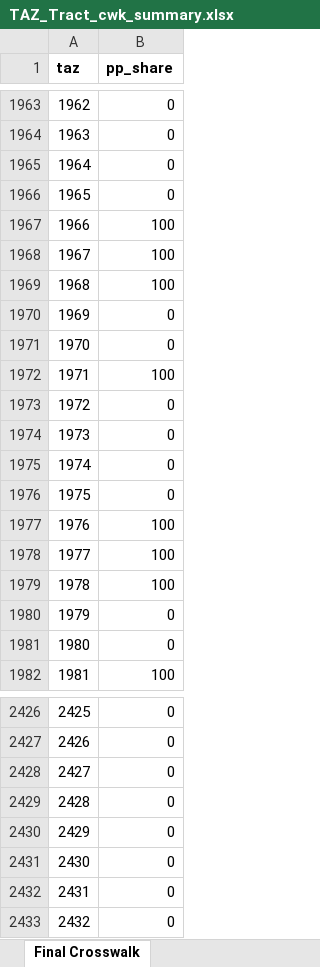
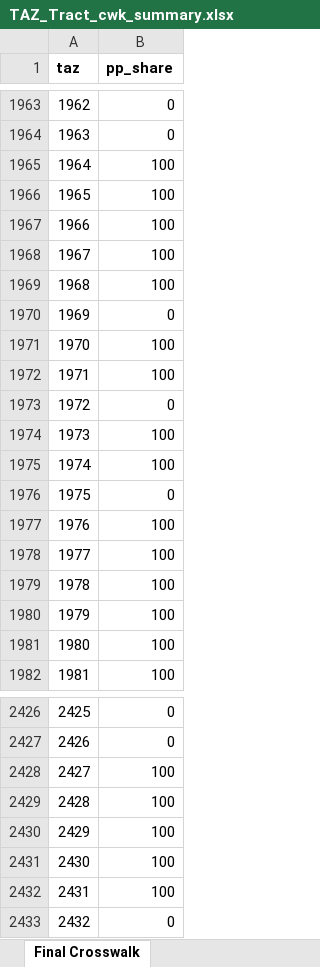
Before and after one commit to camsys/travel-model-one, an Excel workbook: CS_utils/Py_summary_code/common_data/TAZ_Tract_cwk_summary.xlsx, sheet Final Crosswalk, drawn as a sheet; only a part is shown, gaps mark what is left out; values as stored, in another font and other column widths than the file's, no borders; the diff covers the shown part only; the diff names each change by its address in the sheet, - before the commit and + after, or states it on an @@ line.

Commit message:
Updating the priority population shares

```diff
--- a/CS_utils/Py_summary_code/common_data/TAZ_Tract_cwk_summary.xlsx (sheet Final Crosswalk)
+++ b/CS_utils/Py_summary_code/common_data/TAZ_Tract_cwk_summary.xlsx (sheet Final Crosswalk)
-B1965:B1966 (pp_share): 0
+B1965:B1966 (pp_share): 100
-B1971 (pp_share): 0
+B1971 (pp_share): 100
-B1974:B1975 (pp_share): 0
+B1974:B1975 (pp_share): 100
-B1980:B1981 (pp_share): 0
+B1980:B1981 (pp_share): 100
-B2428:B2432 (pp_share): 0
+B2428:B2432 (pp_share): 100
```
Also changed, not shown: 1 moved row and 168 edited cells elsewhere in this sheet.
